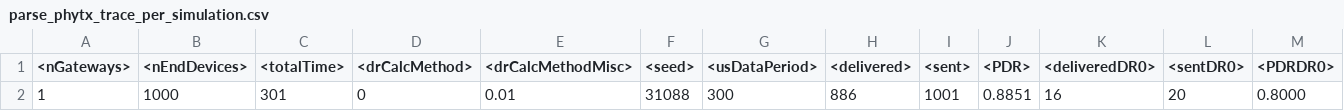
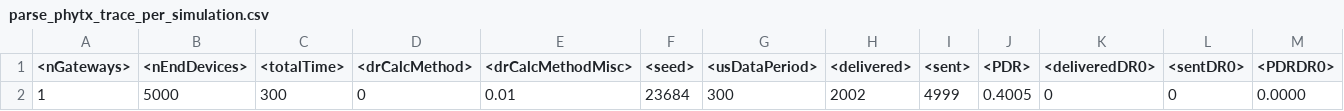
Before and after one commit to s-kzmchv/ns-3, a CSV file: parse_phytx_trace_per_simulation.csv, drawn as a sheet; only a part is shown; removed rows and columns are numbered as before the commit, all else as after; rows hold the shown columns only; the diff names each change by its address in the sheet, - before the commit and + after, or states it on an @@ line.

```diff
--- a/parse_phytx_trace_per_simulation.csv
+++ b/parse_phytx_trace_per_simulation.csv
-row 2: 1 | 1000 | 301 | 0 | 0.01 | 31088 | 300 | 886 | 1001 | 0.8851 | 16 | 20 | 0.8000
+row 2: 1 | 5000 | 300 | 0 | 0.01 | 23684 | 300 | 2002 | 4999 | 0.4005 | 0 | 0 | 0.0000
```
Also changed, not shown: 21 other files.
